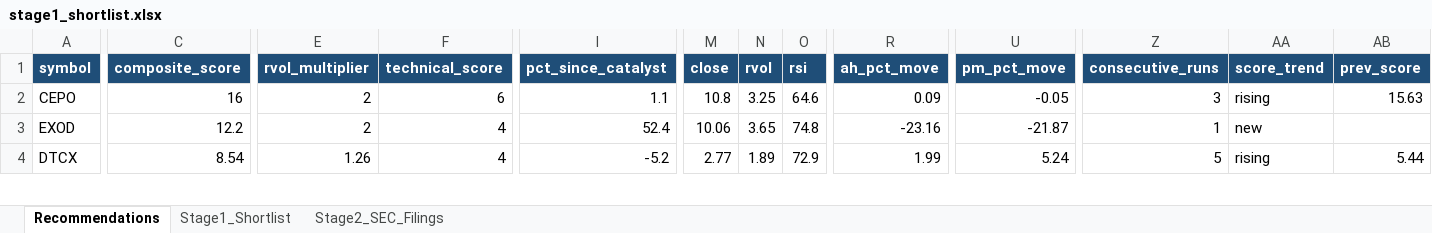
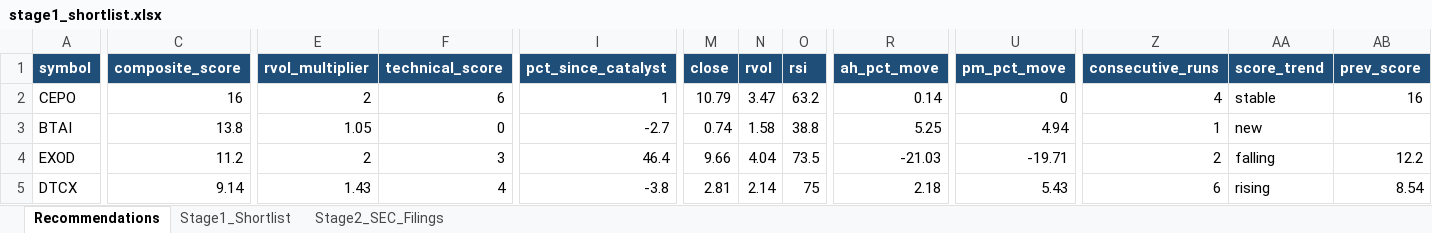
Before and after one commit to ARa2of/Small_Caps_Screener, an Excel workbook: output/stage1_shortlist.xlsx, sheet Recommendations, drawn as a sheet; only a part is shown, gaps mark what is left out; values as stored, in another font and other column widths than the file's, no borders; addresses are those after the commit; rows hold the shown columns only; the diff covers the shown part only; the diff names each change by its address in the sheet, - before the commit and + after, or states it on an @@ line.

```diff
--- a/output/stage1_shortlist.xlsx (sheet Recommendations)
+++ b/output/stage1_shortlist.xlsx (sheet Recommendations)
-I2 (pct_since_catalyst): 1.1
+I2 (pct_since_catalyst): 1
-M2 (close): 10.8
+M2 (close): 10.79
-N2 (rvol): 3.25
+N2 (rvol): 3.47
-O2 (rsi): 64.6
+O2 (rsi): 63.2
-R2 (ah_pct_move): 0.09
+R2 (ah_pct_move): 0.14
-U2 (pm_pct_move): -0.05
+U2 (pm_pct_move): 0
-Z2 (consecutive_runs): 3
+Z2 (consecutive_runs): 4
-AA2 (score_trend): rising
+AA2 (score_trend): stable
-AB2 (prev_score): 15.63
+AB2 (prev_score): 16
+row 3: BTAI | 13.8 | 1.05 | 0 | -2.7 | 0.74 | 1.58 | 38.8 | 5.25 | 4.94 | 1 | new
-C4 (composite_score): 12.2
+C4 (composite_score): 11.2
-F4 (technical_score): 4
+F4 (technical_score): 3
-I4 (pct_since_catalyst): 52.4
+I4 (pct_since_catalyst): 46.4
-M4 (close): 10.06
+M4 (close): 9.66
-N4 (rvol): 3.65
+N4 (rvol): 4.04
-O4 (rsi): 74.8
+O4 (rsi): 73.5
-R4 (ah_pct_move): -23.16
+R4 (ah_pct_move): -21.03
-U4 (pm_pct_move): -21.87
+U4 (pm_pct_move): -19.71
-Z4 (consecutive_runs): 1
+Z4 (consecutive_runs): 2
-AA4 (score_trend): new
+AA4 (score_trend): falling
-AB4 (prev_score): (empty)
+AB4 (prev_score): 12.2
-C5 (composite_score): 8.54
+C5 (composite_score): 9.14
-E5 (rvol_multiplier): 1.26
+E5 (rvol_multiplier): 1.43
-I5 (pct_since_catalyst): -5.2
+I5 (pct_since_catalyst): -3.8
-M5 (close): 2.77
+M5 (close): 2.81
-N5 (rvol): 1.89
+N5 (rvol): 2.14
-O5 (rsi): 72.9
+O5 (rsi): 75
-R5 (ah_pct_move): 1.99
+R5 (ah_pct_move): 2.18
-U5 (pm_pct_move): 5.24
+U5 (pm_pct_move): 5.43
-Z5 (consecutive_runs): 5
+Z5 (consecutive_runs): 6
-AB5 (prev_score): 5.44
+AB5 (prev_score): 8.54
```
Also changed, not shown: 17 added rows, 10 removed rows and 305 edited cells elsewhere in this sheet, sheet Stage1_Shortlist, sheet Stage2_SEC_Filings, 2 other files.
